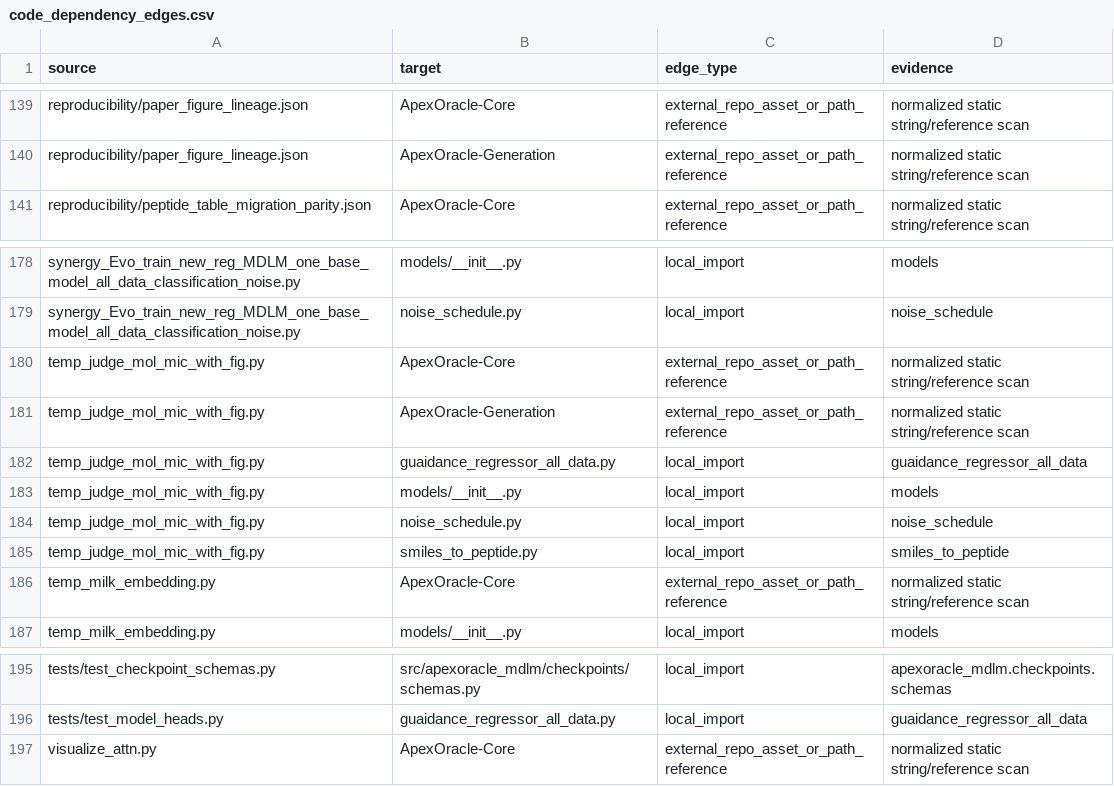
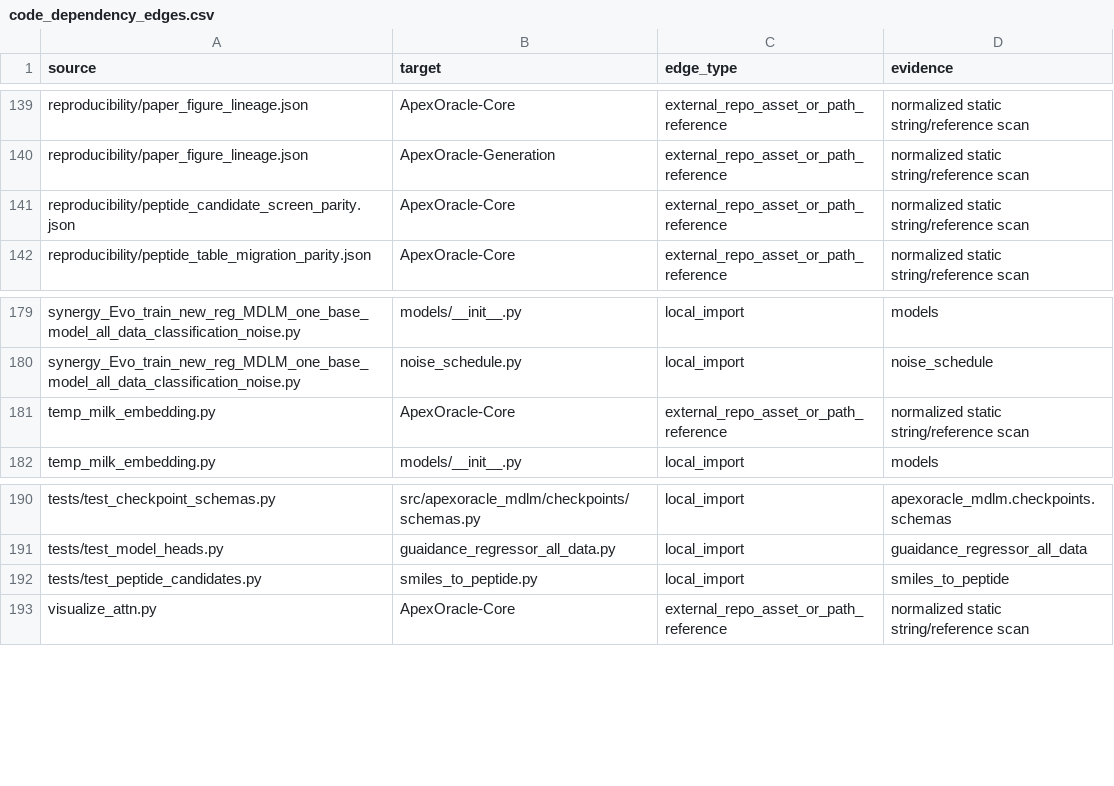
Before and after one commit to DragonDescentZerotsu/ApexOracle-MDLM, a CSV file: reproducibility/code_dependency_edges.csv, drawn as a sheet; only a part is shown, gaps mark what is left out.

```diff
--- a/reproducibility/code_dependency_edges.csv
+++ b/reproducibility/code_dependency_edges.csv
@@ -140,2 +140,3 @@ reproducibility/paper_figure_lineage.json,ApexOracle-Core,external_repo_asset_or
 reproducibility/paper_figure_lineage.json,ApexOracle-Generation,external_repo_asset_or_path_reference,normalized static string/reference scan
+reproducibility/peptide_candidate_screen_parity.json,ApexOracle-Core,external_repo_asset_or_path_reference,normalized static string/reference scan
 reproducibility/peptide_table_migration_parity.json,ApexOracle-Core,external_repo_asset_or_path_reference,normalized static string/reference scan
@@ -179,8 +180,2 @@ synergy_Evo_train_new_reg_MDLM_one_base_model_all_data_classification_noise.py,m
 synergy_Evo_train_new_reg_MDLM_one_base_model_all_data_classification_noise.py,noise_schedule.py,local_import,noise_schedule
-temp_judge_mol_mic_with_fig.py,ApexOracle-Core,external_repo_asset_or_path_reference,normalized static string/reference scan
-temp_judge_mol_mic_with_fig.py,ApexOracle-Generation,external_repo_asset_or_path_reference,normalized static string/reference scan
-temp_judge_mol_mic_with_fig.py,guaidance_regressor_all_data.py,local_import,guaidance_regressor_all_data
-temp_judge_mol_mic_with_fig.py,models/__init__.py,local_import,models
-temp_judge_mol_mic_with_fig.py,noise_schedule.py,local_import,noise_schedule
-temp_judge_mol_mic_with_fig.py,smiles_to_peptide.py,local_import,smiles_to_peptide
 temp_milk_embedding.py,ApexOracle-Core,external_repo_asset_or_path_reference,normalized static string/reference scan
@@ -196,2 +191,3 @@ tests/test_checkpoint_schemas.py,src/apexoracle_mdlm/checkpoints/schemas.py,loca
 tests/test_model_heads.py,guaidance_regressor_all_data.py,local_import,guaidance_regressor_all_data
+tests/test_peptide_candidates.py,smiles_to_peptide.py,local_import,smiles_to_peptide
 visualize_attn.py,ApexOracle-Core,external_repo_asset_or_path_reference,normalized static string/reference scan
```
Also changed, not shown: reproducibility/code_asset_ledger.csv, reproducibility/definition_clone_groups.csv, 26 other files.
